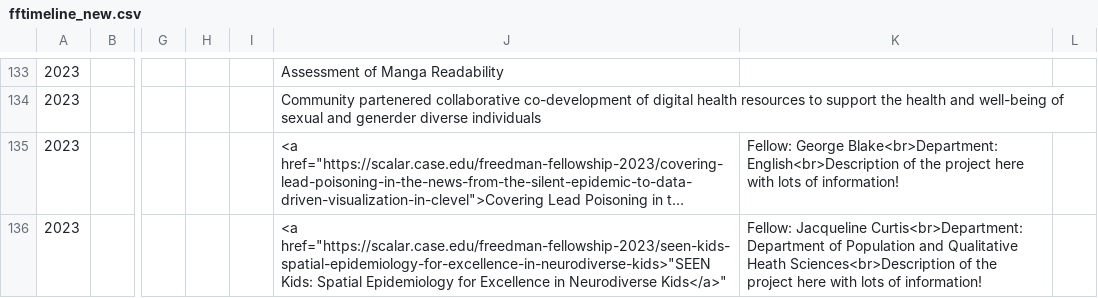
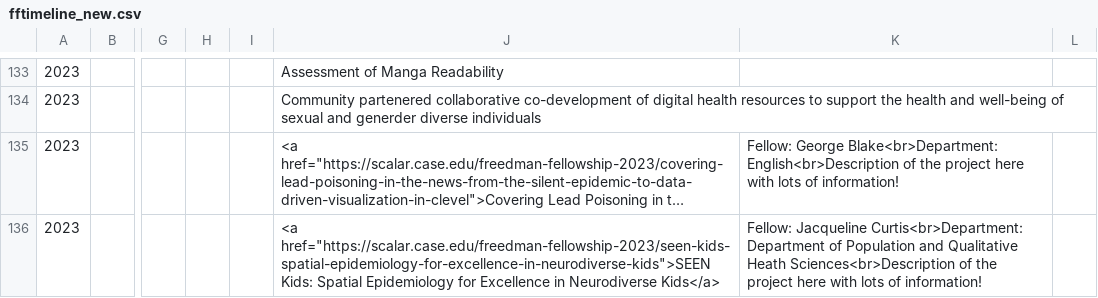
Before and after one commit to LibraryBeales/fftimelinejs, a CSV file: _data/fftimeline_new.csv, drawn as a sheet; only a part is shown, gaps mark what is left out; long unchanged cells end in …; the diff names each change by its address in the sheet, - before the commit and + after, or states it on an @@ line.

Commit message:
Update fftimeline_new.csv

```diff
--- a/_data/fftimeline_new.csv
+++ b/_data/fftimeline_new.csv
-J136: <a href="https://scalar.case.edu/freedman-fellowship-2023/seen-kids-spatial-epidemiology-for-excellence-in-neurodiverse-kids>"SEEN Kids: Spatial Epidemiology for Excellence in Neurodiverse Kids</a>"
+J136: <a href="https://scalar.case.edu/freedman-fellowship-2023/seen-kids-spatial-epidemiology-for-excellence-in-neurodiverse-kids">SEEN Kids: Spatial Epidemiology for Excellence in Neurodiverse Kids</a>
```
